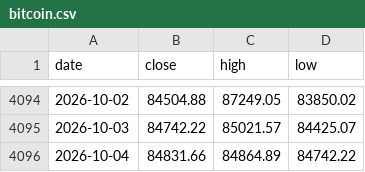
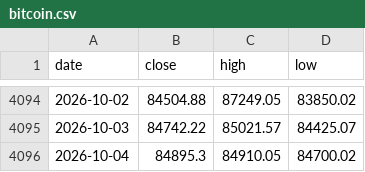
Before and after one commit to soohucn-gif/macro5-dashboard, a CSV file: data/bitcoin.csv, drawn as a sheet; only a part is shown, gaps mark what is left out.

```diff
--- a/data/bitcoin.csv
+++ b/data/bitcoin.csv
@@ -4095,2 +4095,2 @@ date,close,high,low
 2026-10-03,84742.22,85021.57,84425.07
-2026-10-04,84831.66,84864.89,84742.22
+2026-10-04,84895.3,84910.05,84700.02
```
Also changed, not shown: 5 other files.
